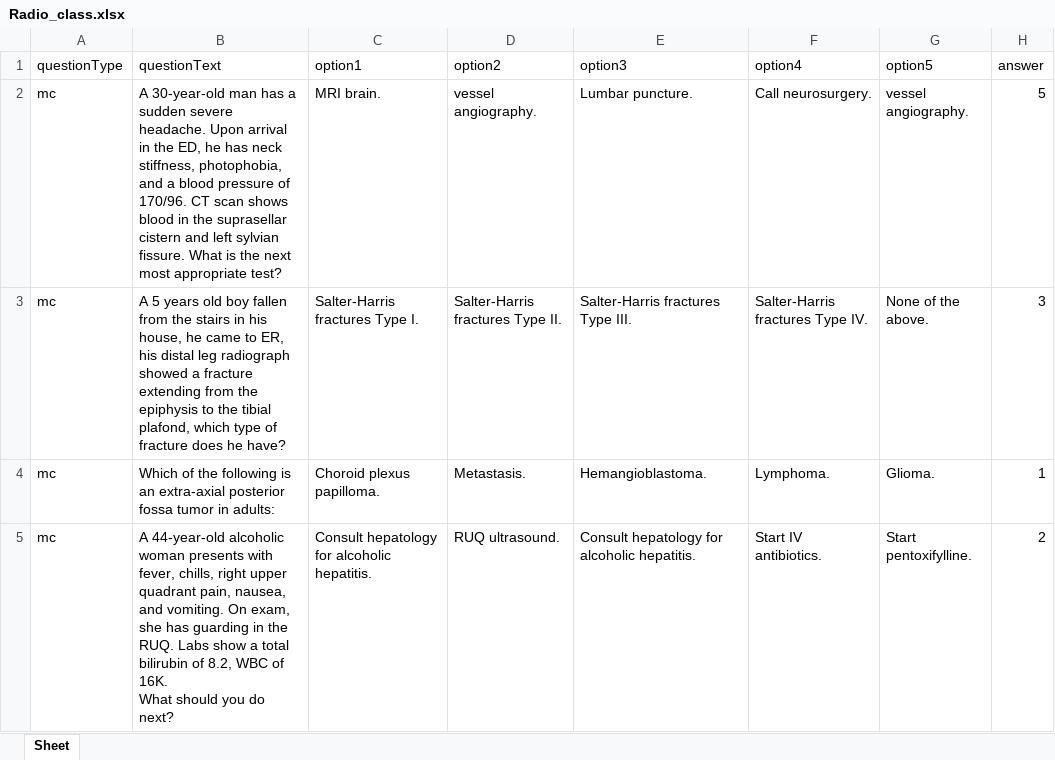
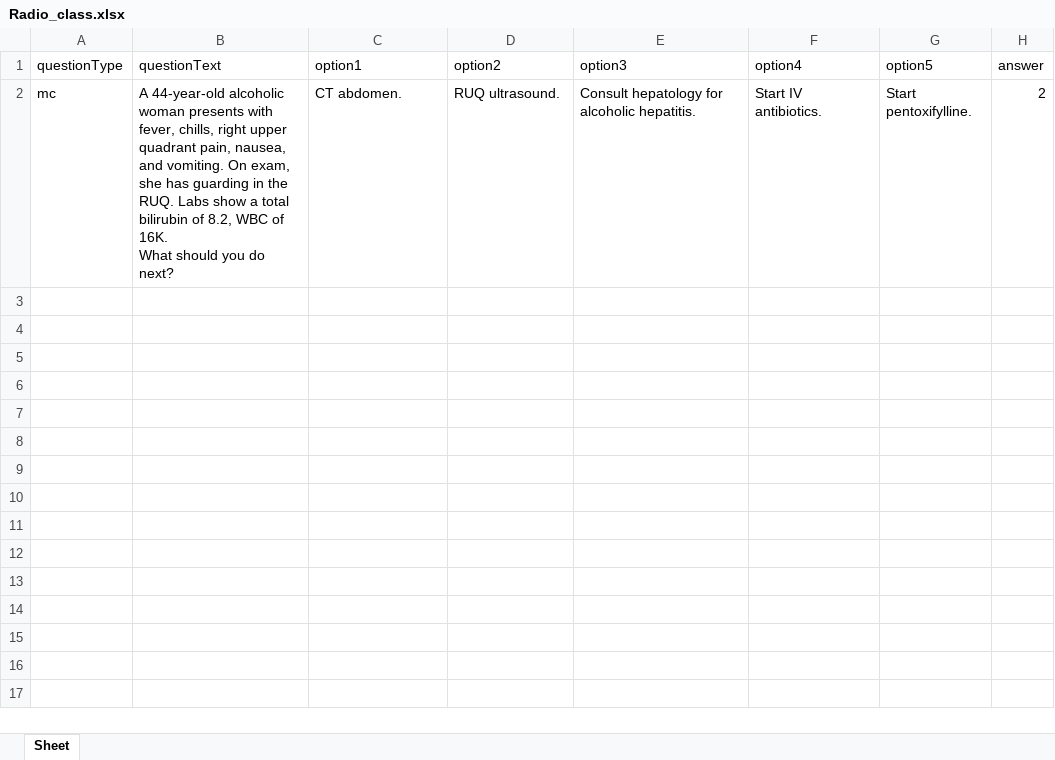
Before and after one commit to AsemDeve/read_questions.py, an Excel workbook: doc/Radio_class.xlsx, sheet Sheet, drawn as a sheet; values as stored, in another font and other column widths than the file's, no borders; removed rows and columns are numbered as before the commit, all else as after; the diff names each change by its address in the sheet, - before the commit and + after, or states it on an @@ line.

```diff
--- a/doc/Radio_class.xlsx (sheet Sheet)
+++ b/doc/Radio_class.xlsx (sheet Sheet)
-row 2: mc | A 30-year-old man has a sudden severe headache. Upon arrival in the ED, he has neck stiffness, photophobia, and a blood pressure of 170/96. CT scan shows blood in the suprasellar cistern and left sylvian fissure. What is the next most appropriate test? | MRI brain. | vessel angiography. | Lumbar puncture. | Call neurosurgery. | vessel angiography. | 5
-row 3: mc | A 5 years old boy fallen from the stairs in his house, he came to ER, his distal leg radiograph showed a fracture extending from the epiphysis to the tibial plafond, which type of fracture does he have? | Salter-Harris fractures Type I. | Salter-Harris fractures Type II. | Salter-Harris fractures Type III. | Salter-Harris fractures Type IV. | None of the above. | 3
-row 4: mc | Which of the following is an extra-axial posterior fossa tumor in adults: | Choroid plexus papilloma. | Metastasis. | Hemangioblastoma. | Lymphoma. | Glioma. | 1
-C2 (option1): Consult hepatology for alcoholic hepatitis.
+C2 (option1): CT abdomen.
```
Also changed, not shown: 21 other files.
